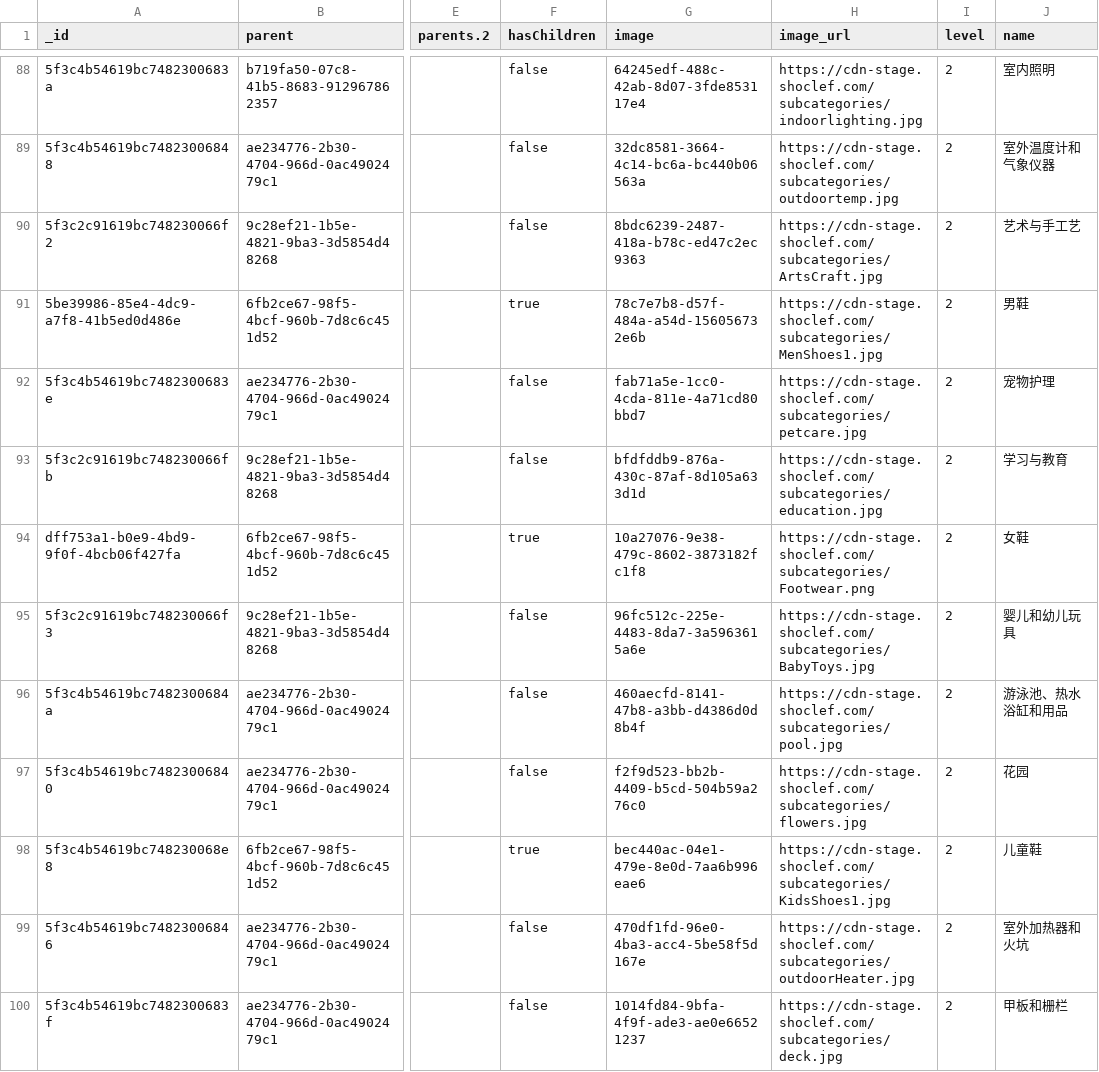
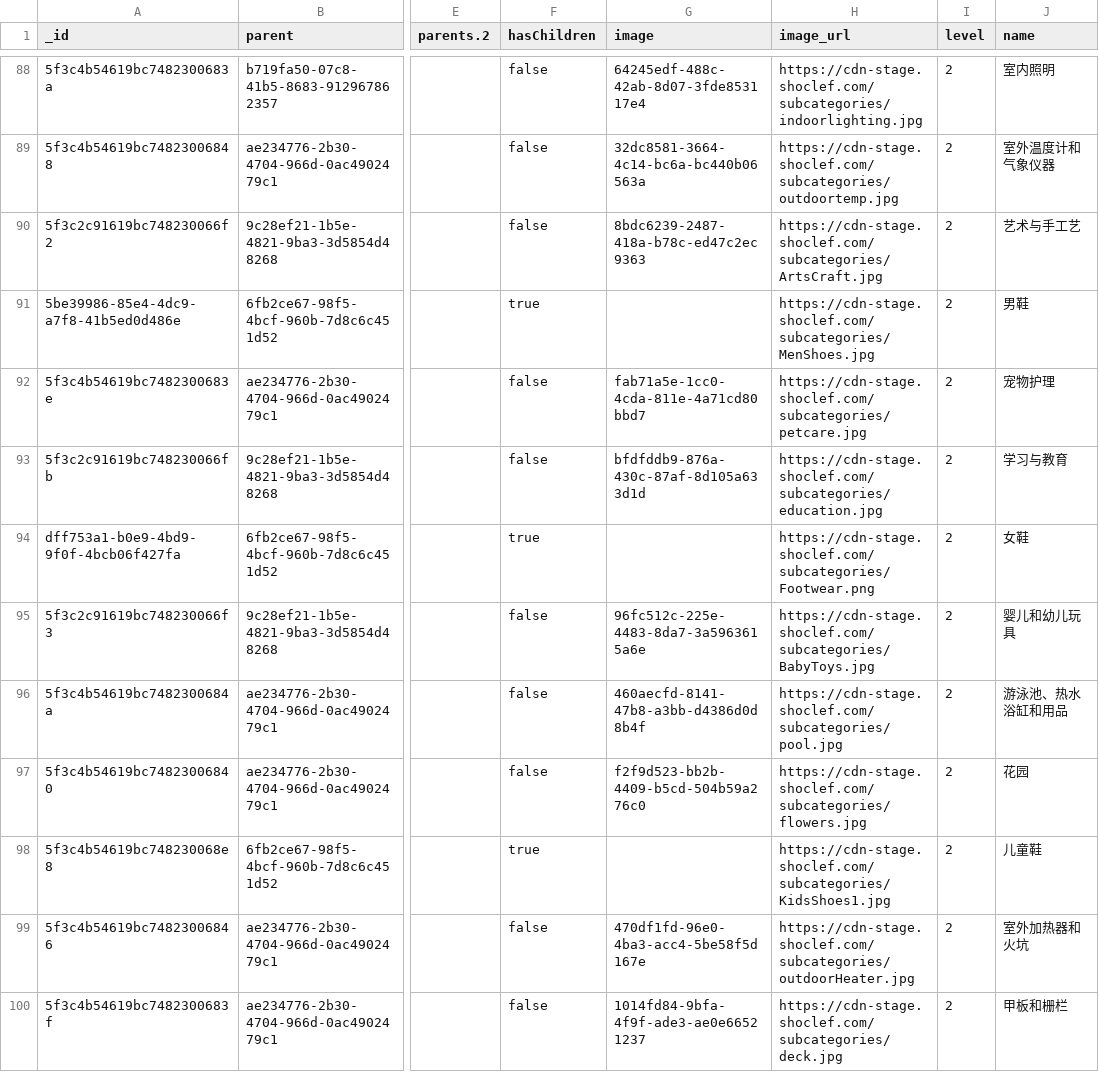
Before and after one commit to yellowish05/Node_backend_clone_shopee, a CSV file: src/migrations/sources/productcategories-China-Xiufu.csv, drawn as a sheet; only a part is shown, gaps mark what is left out; the diff covers the shown part only; the diff names each change by its address in the sheet, - before the commit and + after, or states it on an @@ line.

Commit message:
migration to update product category images;

```diff
--- a/src/migrations/sources/productcategories-China-Xiufu.csv
+++ b/src/migrations/sources/productcategories-China-Xiufu.csv
-G91 (image): 78c7e7b8-d57f-484a-a54d-156056732e6b
+G91 (image): (empty)
-H91 (image_url): https://cdn-stage.shoclef.com/subcategories/MenShoes1.jpg
+H91 (image_url): https://cdn-stage.shoclef.com/subcategories/MenShoes.jpg
-G94 (image): 10a27076-9e38-479c-8602-3873182fc1f8
+G94 (image): (empty)
-G98 (image): bec440ac-04e1-479e-8e0d-7aa6b996eae6
+G98 (image): (empty)
```
Also changed, not shown: 9 edited cells elsewhere in this file, 1 other file.
